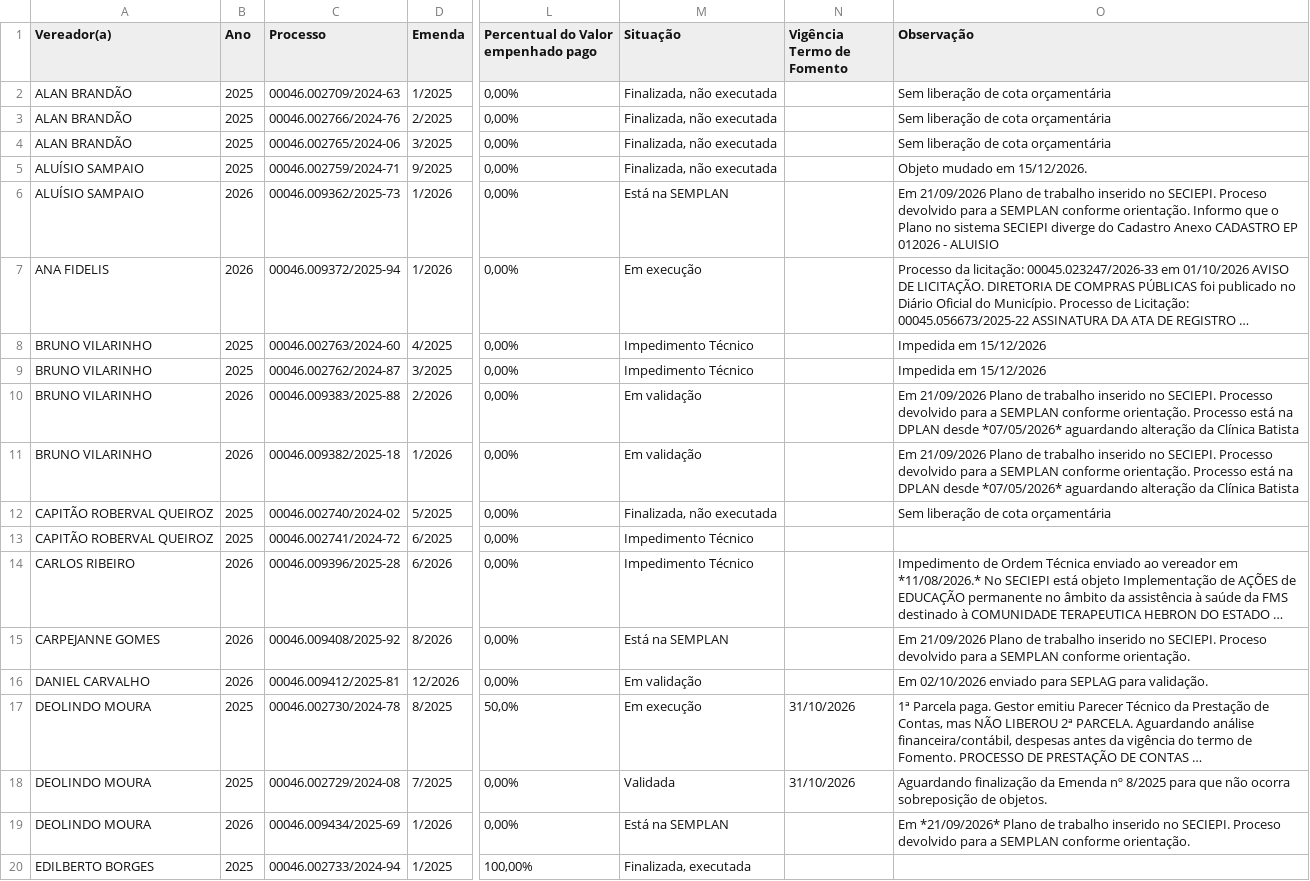
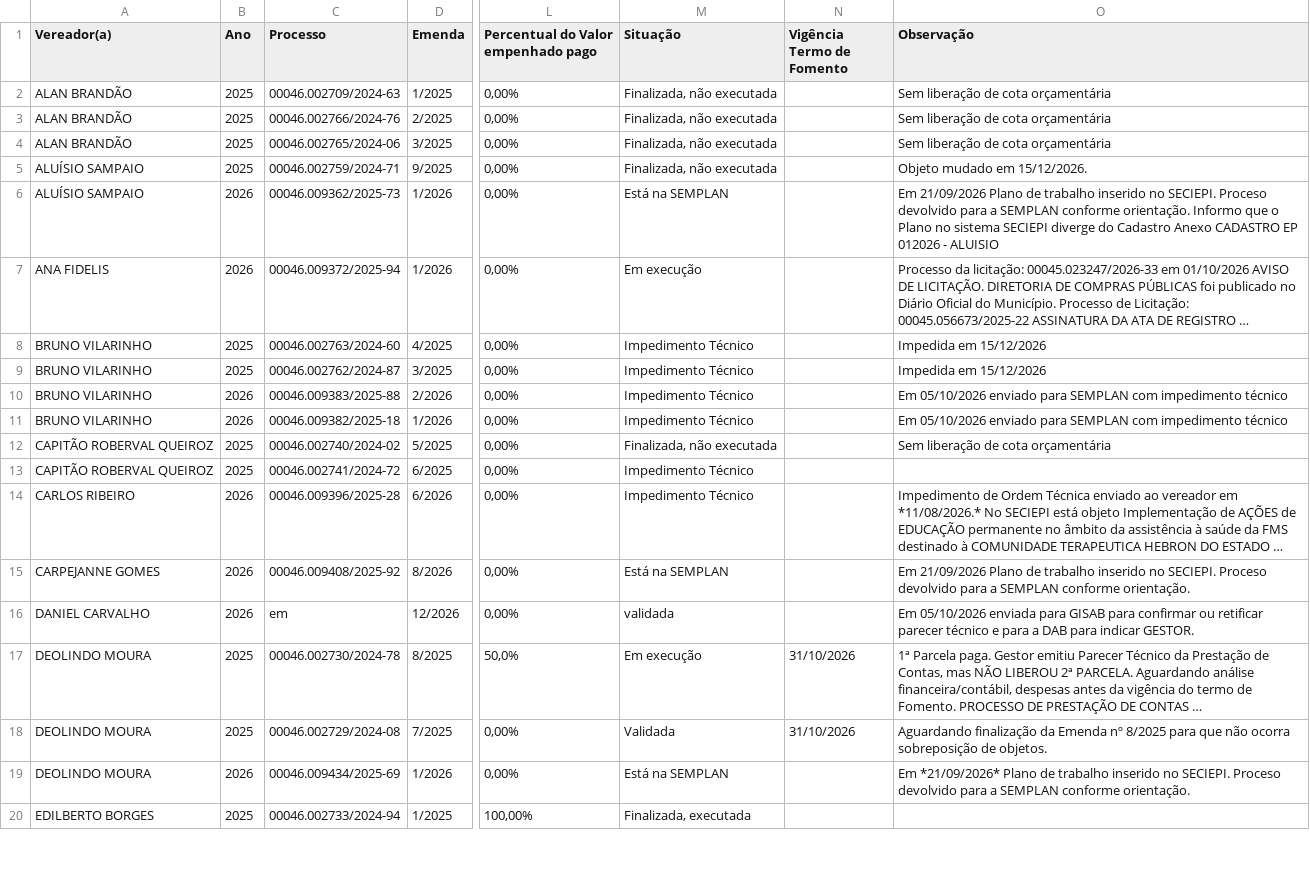
Before and after one commit to danylogalisa-pro/dashboard-emendas, a CSV file: data/emendas.csv, drawn as a sheet; only a part is shown, gaps mark what is left out; long unchanged cells end in …; the diff covers the shown part only; the diff names each change by its address in the sheet, - before the commit and + after, or states it on an @@ line.

```diff
--- a/data/emendas.csv
+++ b/data/emendas.csv
-M10:M11 (Situação): Em validação
+M10:M11 (Situação): Impedimento Técnico
-O10:O11 (Observação): Em 21/09/2026 Plano de trabalho inserido no SECIEPI. Processo devolvido para a SEMPLAN conforme orientação. Processo está na DPLAN desde *07/05/2026* aguardando alteração da Clínica Batista
+O10:O11 (Observação): Em 05/10/2026 enviado para SEMPLAN com impedimento técnico
-C16 (Processo): 00046.009412/2025-81
+C16 (Processo): em
-M16 (Situação): Em validação
+M16 (Situação): validada
-O16 (Observação): Em 02/10/2026 enviado para SEPLAG para validação.
+O16 (Observação): Em 05/10/2026 enviada para GISAB para confirmar ou retificar parecer técnico e para a DAB para indicar GESTOR.
```
Also changed, not shown: 8 edited cells elsewhere in this file, 2 other files.
